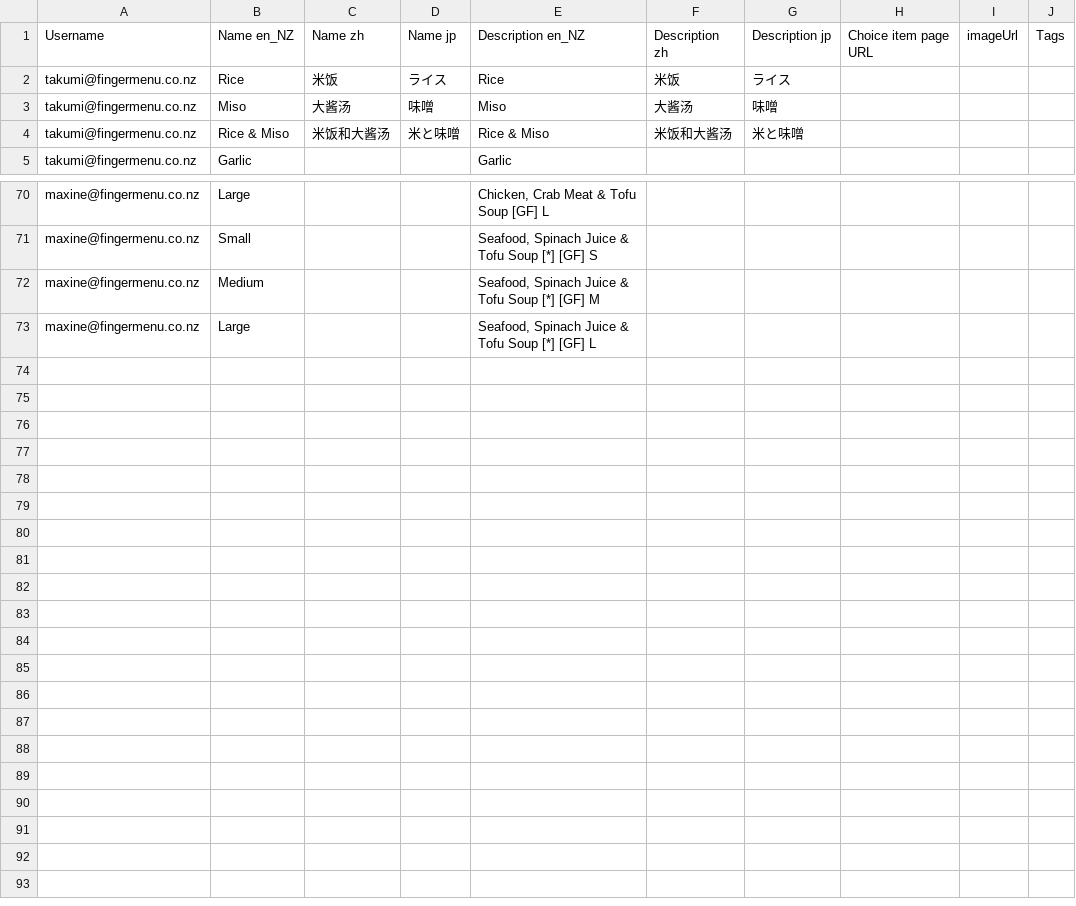
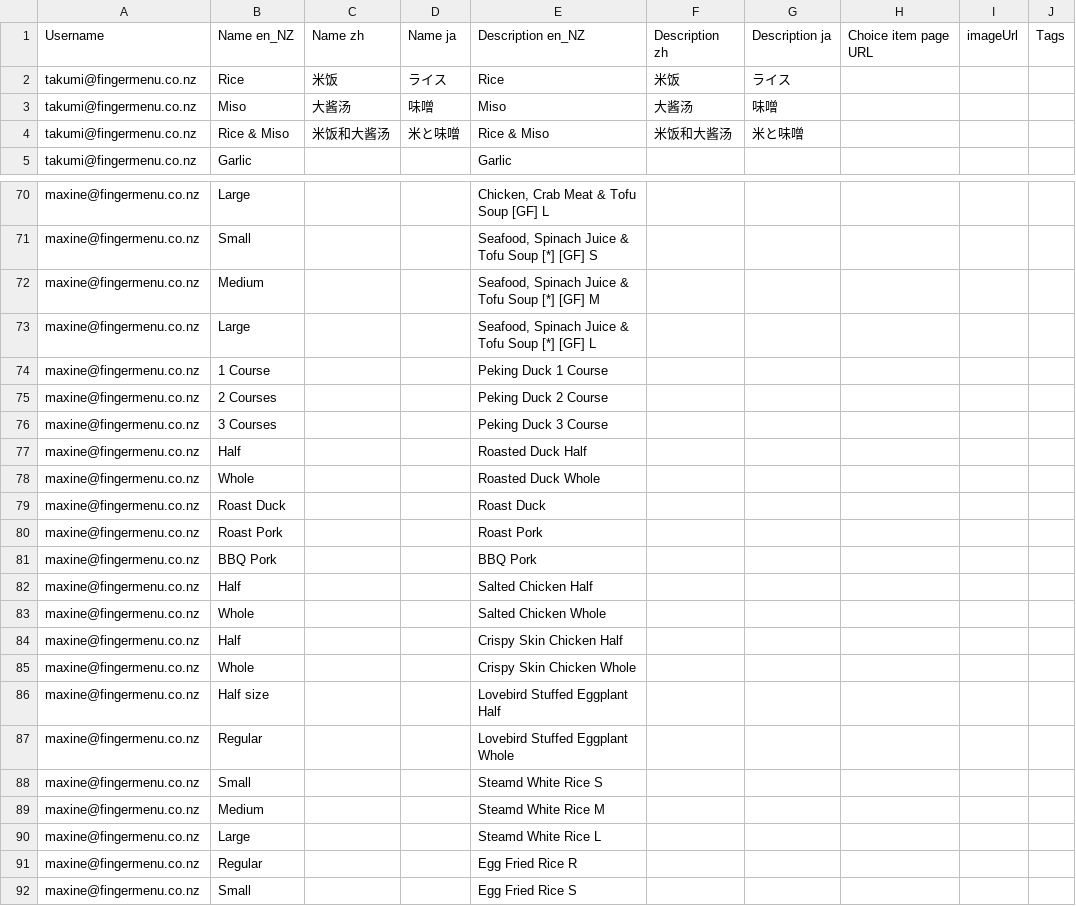
Before and after one commit to fingermenu/finger-menu-helper-tools, a CSV file: data/ChoiceItems.csv, drawn as a sheet; only a part is shown, gaps mark what is left out.

```diff
--- a/data/ChoiceItems.csv
+++ b/data/ChoiceItems.csv
@@ -1,2 +1,2 @@
-Username,Name en_NZ,Name zh,Name jp,Description en_NZ,Description zh,Description  jp,Choice item page URL,imageUrl,Tags
+Username,Name en_NZ,Name zh,Name ja,Description en_NZ,Description zh,Description  ja,Choice item page URL,imageUrl,Tags
 takumi@fingermenu.co.nz,Rice,米饭,ライス,Rice,米饭,ライス,,,
@@ -73 +73,20 @@ maxine@fingermenu.co.nz,Medium,,,"Seafood, Spinach Juice & Tofu Soup [*] [GF] M"
 maxine@fingermenu.co.nz,Large,,,"Seafood, Spinach Juice & Tofu Soup [*] [GF] L",,,,,
+maxine@fingermenu.co.nz,1 Course,,,Peking Duck 1 Course,,,,,
+maxine@fingermenu.co.nz,2 Courses,,,Peking Duck 2 Course,,,,,
+maxine@fingermenu.co.nz,3 Courses,,,Peking Duck 3 Course,,,,,
+maxine@fingermenu.co.nz,Half,,,Roasted Duck Half,,,,,
+maxine@fingermenu.co.nz,Whole,,,Roasted Duck Whole,,,,,
+maxine@fingermenu.co.nz,Roast Duck,,,Roast Duck,,,,,
+maxine@fingermenu.co.nz,Roast Pork,,,Roast Pork,,,,,
+maxine@fingermenu.co.nz,BBQ Pork,,,BBQ Pork,,,,,
+maxine@fingermenu.co.nz,Half,,,Salted Chicken Half,,,,,
+maxine@fingermenu.co.nz,Whole,,,Salted Chicken Whole,,,,,
+maxine@fingermenu.co.nz,Half,,,Crispy Skin Chicken Half,,,,,
+maxine@fingermenu.co.nz,Whole,,,Crispy Skin Chicken Whole,,,,,
+maxine@fingermenu.co.nz,Half size,,,Lovebird Stuffed Eggplant Half,,,,,
+maxine@fingermenu.co.nz,Regular,,,Lovebird Stuffed Eggplant Whole,,,,,
+maxine@fingermenu.co.nz,Small,,,Steamd White Rice S,,,,,
+maxine@fingermenu.co.nz,Medium,,,Steamd White Rice M,,,,,
+maxine@fingermenu.co.nz,Large,,,Steamd White Rice L,,,,,
+maxine@fingermenu.co.nz,Regular,,,Egg Fried Rice R,,,,,
+maxine@fingermenu.co.nz,Small,,,Egg Fried Rice S,,,,,
```
Also changed, not shown: data/ChoiceItemPrices.csv, data/Menus.csv, 8 other files.
